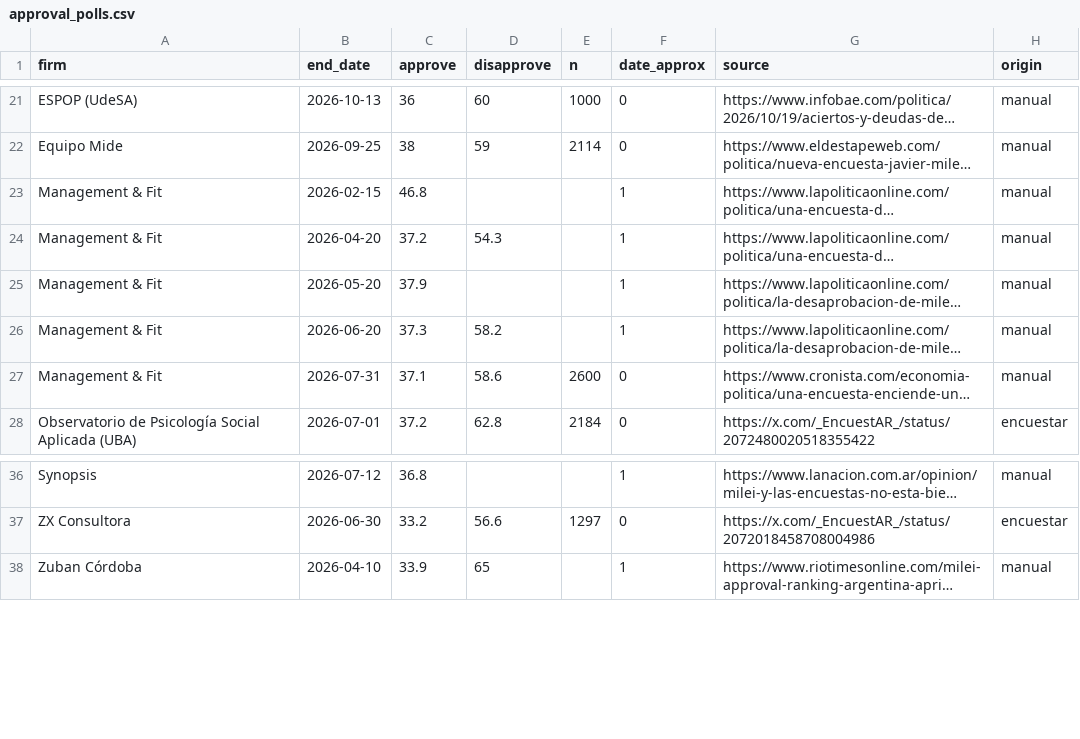
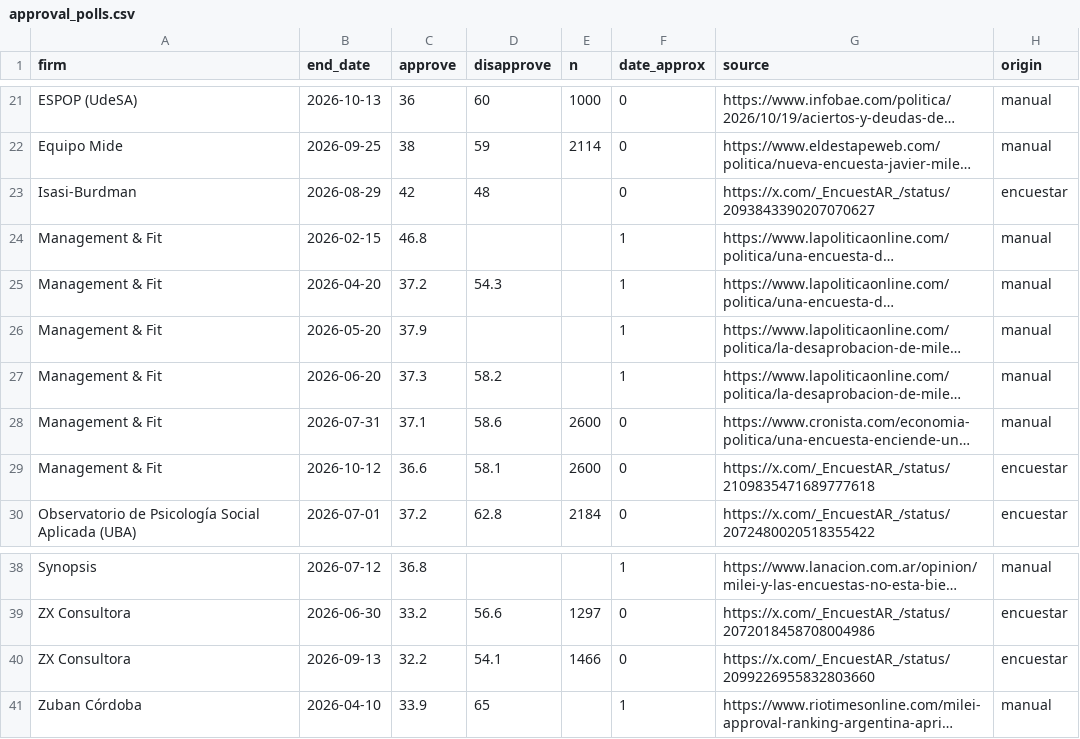
Before and after one commit to franciscolivero/ArgentinaPoliticalMonitor, a CSV file: approval_polls.csv, drawn as a sheet; only a part is shown, gaps mark what is left out; long unchanged cells end in …; the diff names each change by its address in the sheet, - before the commit and + after, or states it on an @@ line.

```diff
--- a/approval_polls.csv
+++ b/approval_polls.csv
+row 23: Isasi-Burdman | 2026-08-29 | 42 | 48 |  | 0 | https://x.com/_EncuestAR_/status/2093843390207070627 | encuestar
+row 29: Management & Fit | 2026-10-12 | 36.6 | 58.1 | 2600 | 0 | https://x.com/_EncuestAR_/status/2109835471689777618 | encuestar
+row 40: ZX Consultora | 2026-09-13 | 32.2 | 54.1 | 1466 | 0 | https://x.com/_EncuestAR_/status/2099226955832803660 | encuestar
```
Also changed, not shown: 2 other files.
